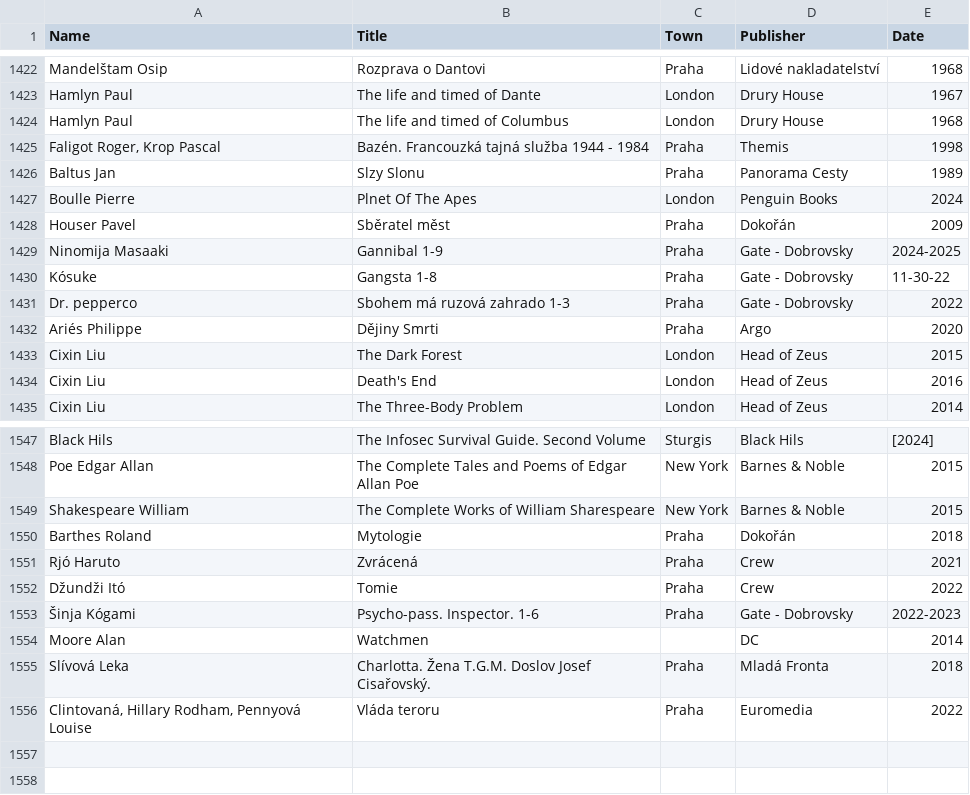
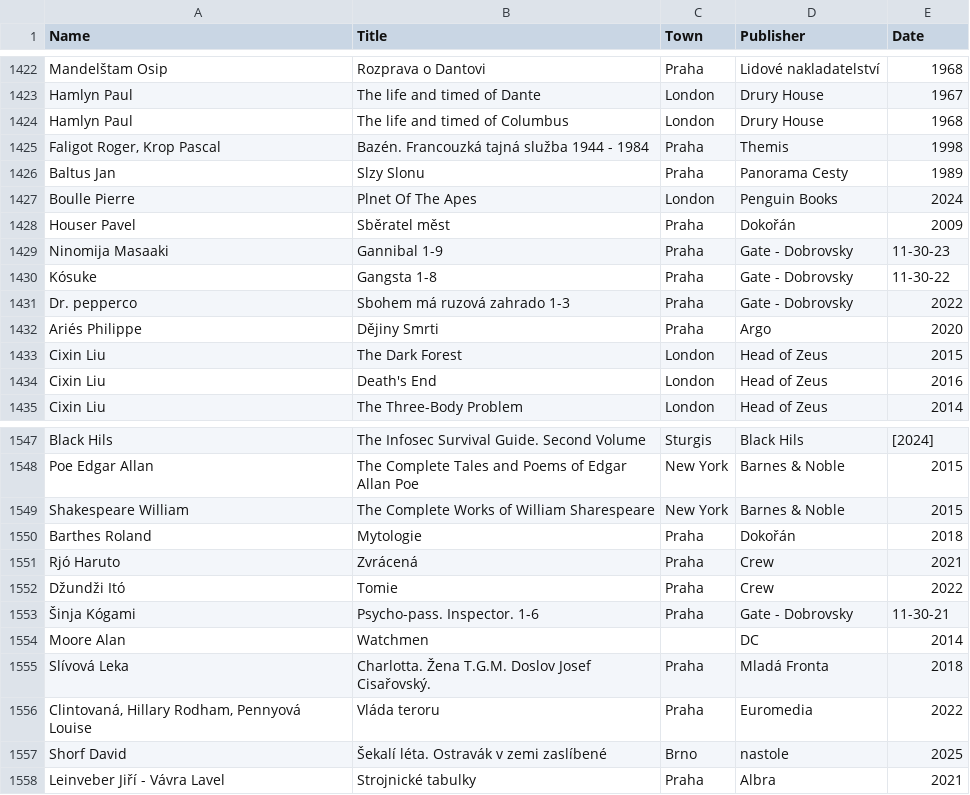
Before and after one commit to adrianbiro/personal_list_of_books, a CSV file: literatura.csv, drawn as a sheet; only a part is shown, gaps mark what is left out.

```diff
--- a/literatura.csv
+++ b/literatura.csv
@@ -1428,3 +1428,3 @@ Boulle Pierre,Plnet Of The Apes,London,Penguin Books,2024
 Houser Pavel,Sběratel měst,Praha,Dokořán,2009
-Ninomija Masaaki,Gannibal 1-9,Praha,Gate - Dobrovsky,2024-2025
+Ninomija Masaaki,Gannibal 1-9,Praha,Gate - Dobrovsky,11-30-23
 Kósuke,Gangsta 1-8,Praha,Gate - Dobrovsky,11-30-22
@@ -1552,3 +1552,3 @@ Rjó Haruto,Zvrácená,Praha,Crew,2021
 Džundži Itó,Tomie,Praha,Crew,2022
-Šinja Kógami,Psycho-pass. Inspector. 1-6,Praha,Gate - Dobrovsky,2022-2023
+Šinja Kógami,Psycho-pass. Inspector. 1-6,Praha,Gate - Dobrovsky,11-30-21
 Moore Alan,Watchmen,,DC,2014
@@ -1556 +1556,3 @@ Slívová Leka,Charlotta. Žena T.G.M. Doslov Josef Cisařovský.,Praha,Mladá F
 "Clintovaná, Hillary Rodham, Pennyová Louise",Vláda teroru,Praha,Euromedia,2022
+Shorf David,Šekalí léta. Ostravák v zemi zaslíbené,Brno,nastole,2025
+Leinveber Jiří - Vávra Lavel,Strojnické tabulky,Praha,Albra,2021
```
Also changed, not shown: 1 other file.
